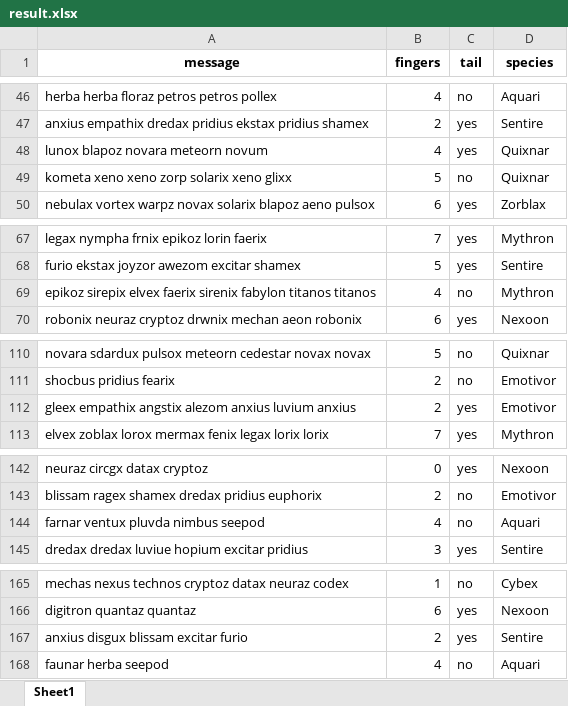
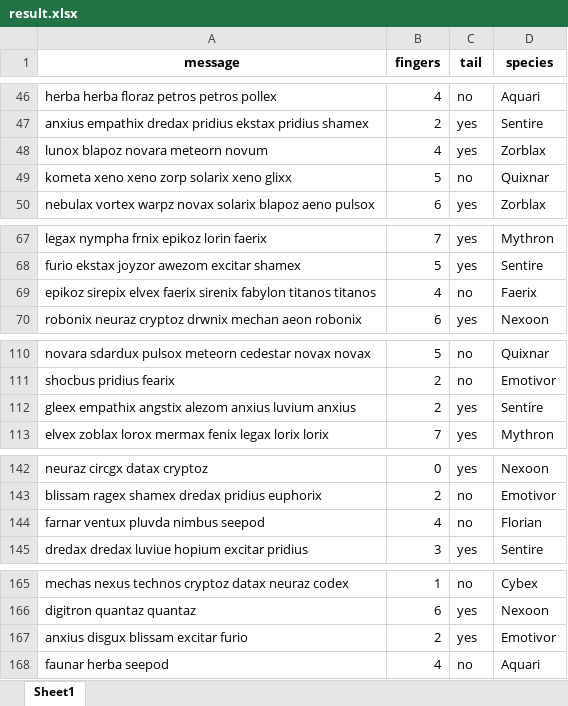
Before and after one commit to Sudarshan50/Innov8-Hackathon, an Excel workbook: result.xlsx, sheet Sheet1, drawn as a sheet; only a part is shown, gaps mark what is left out; values as stored, in another font and other column widths than the file's, no borders; the diff covers the shown part only; the diff names each change by its address in the sheet, - before the commit and + after, or states it on an @@ line.

```diff
--- a/result.xlsx (sheet Sheet1)
+++ b/result.xlsx (sheet Sheet1)
-D48 (species): Quixnar
+D48 (species): Zorblax
-D69 (species): Mythron
+D69 (species): Faerix
-D112 (species): Emotivor
+D112 (species): Sentire
-D144 (species): Aquari
+D144 (species): Florian
-D167 (species): Sentire
+D167 (species): Emotivor
```
Also changed, not shown: 19 edited cells elsewhere in this sheet, 2 other files.
